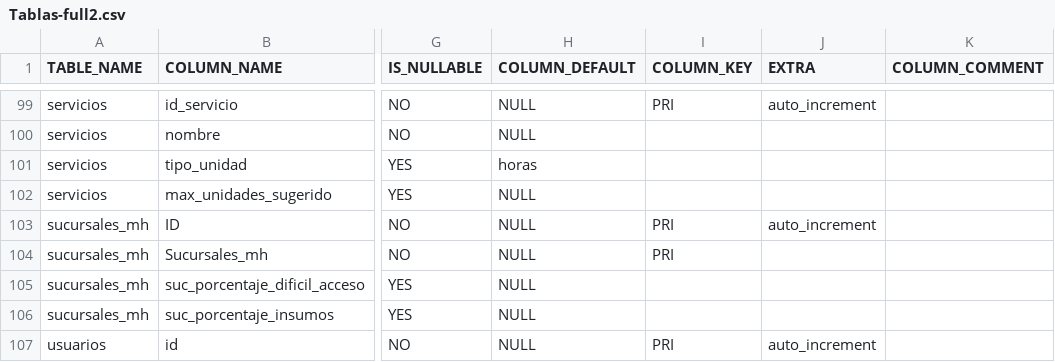
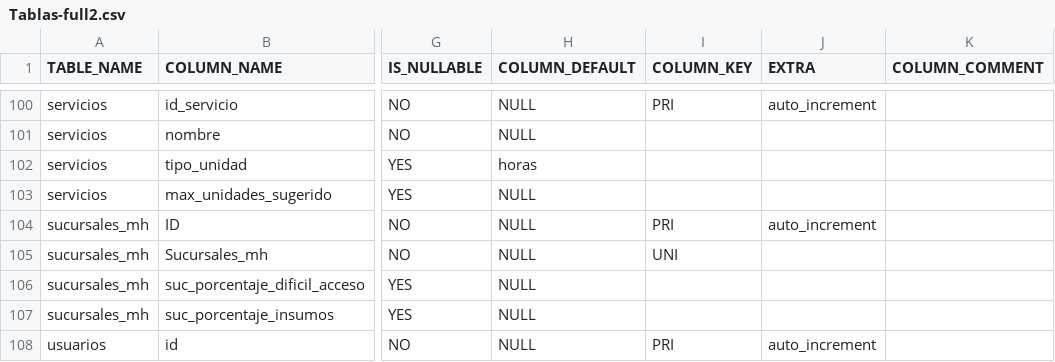
Before and after one commit to Netroncoso/presupuestador-web, a CSV file: Tablas-full2.csv, drawn as a sheet; only a part is shown, gaps mark what is left out; addresses are those after the commit; the diff covers the shown part only; the diff names each change by its address in the sheet, - before the commit and + after, or states it on an @@ line.

```diff
--- a/Tablas-full2.csv
+++ b/Tablas-full2.csv
-I105 (COLUMN_KEY): PRI
+I105 (COLUMN_KEY): UNI
```
Also changed, not shown: 1 added row and 27 edited cells elsewhere in this file, 15 other files.
